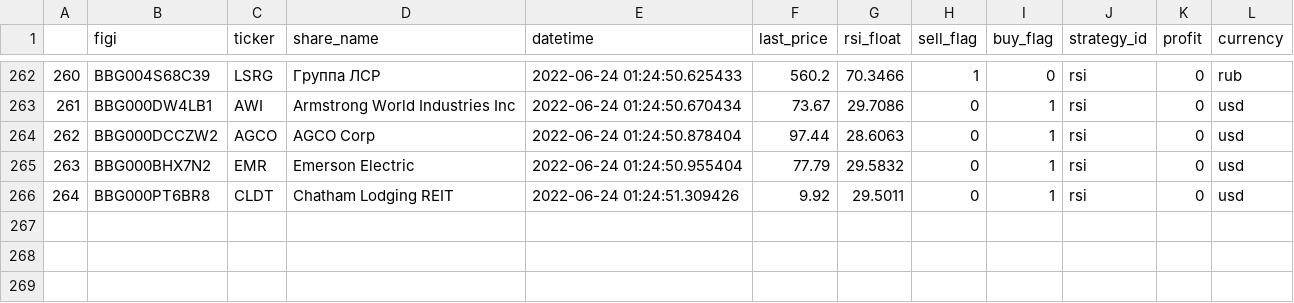
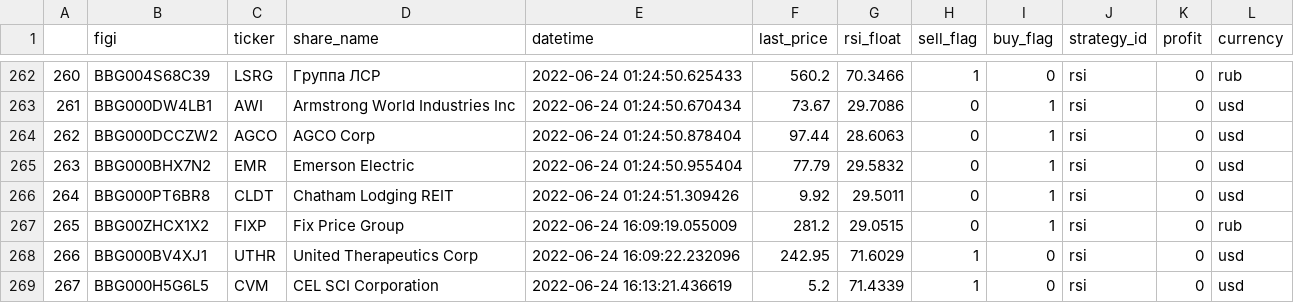
Before and after one commit to iuliiabobrova/tinkoff-mayak, a CSV file: csv/actual_signals_rsi.csv, drawn as a sheet; only a part is shown, gaps mark what is left out; the diff names each change by its address in the sheet, - before the commit and + after, or states it on an @@ line.

```diff
--- a/csv/actual_signals_rsi.csv
+++ b/csv/actual_signals_rsi.csv
+row 267: 265 | BBG00ZHCX1X2 | FIXP | Fix Price Group | 2022-06-24 16:09:19.055009 | 281.2 | 29.0515 | 0 | 1 | rsi | 0 | rub
+row 268: 266 | BBG000BV4XJ1 | UTHR | United Therapeutics Corp | 2022-06-24 16:09:22.232096 | 242.95 | 71.6029 | 1 | 0 | rsi | 0 | usd
+row 269: 267 | BBG000H5G6L5 | CVM | CEL SCI Corporation | 2022-06-24 16:13:21.436619 | 5.2 | 71.4339 | 1 | 0 | rsi | 0 | usd
```
Also changed, not shown: csv/historic_signals_sma.csv, 2 other files.
